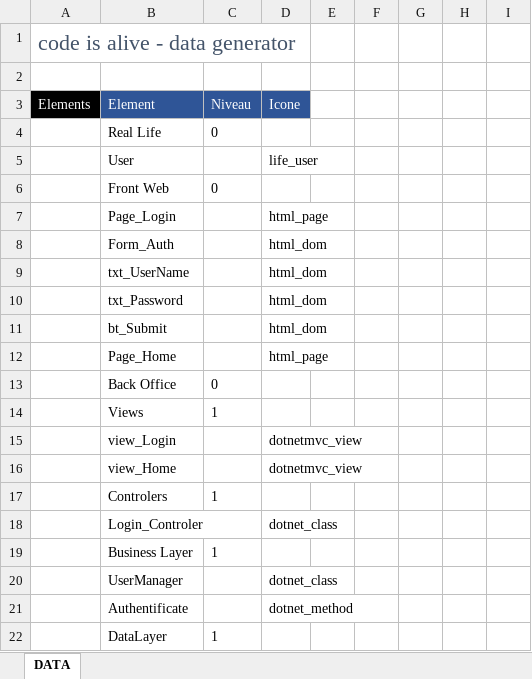
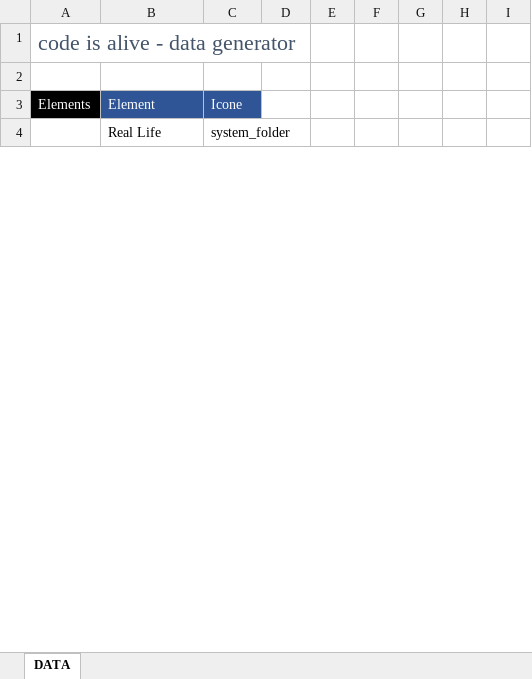
Before and after one commit to jackisjack/code-is-alive, an Excel workbook: code-is-alive-data.xlsm, sheet DATA, drawn as a sheet; only a part is shown; values as stored, in another font and other column widths than the file's, no borders; charts and pictures not drawn; removed rows and columns are numbered as before the commit, all else as after; the diff covers the shown part only; the diff names each change by its address in the sheet, - before the commit and + after, or states it on an @@ line.

```diff
--- a/code-is-alive-data.xlsm (sheet DATA)
+++ b/code-is-alive-data.xlsm (sheet DATA)
-C3: Niveau
+C3: Icone
-D3: Icone
+D3: (empty)
-D3 fill: #2F5597
+D3 fill: none
-C4: 0
+C4: system_folder
-row 5:  | User |  | life_user
-row 6:  | Front Web | 0
-row 7:  | Page_Login |  | html_page
-row 8:  | Form_Auth |  | html_dom
-row 9:  | txt_UserName |  | html_dom
-row 10:  | txt_Password |  | html_dom
-row 11:  | bt_Submit |  | html_dom
-row 12:  | Page_Home |  | html_page
-row 13:  | Back Office | 0
-row 14:  | Views | 1
-row 15:  | view_Login |  | dotnetmvc_view
-row 16:  | view_Home |  | dotnetmvc_view
-row 17:  | Controlers | 1
-row 18:  | Login_Controler |  | dotnet_class
-row 19:  | Business Layer | 1
-row 20:  | UserManager |  | dotnet_class
-row 21:  | Authentificate |  | dotnet_method
-row 22:  | DataLayer | 1
```
Also changed, not shown: 23 added rows and 5 removed rows elsewhere in this sheet, charts or pictures, 17 other files.
